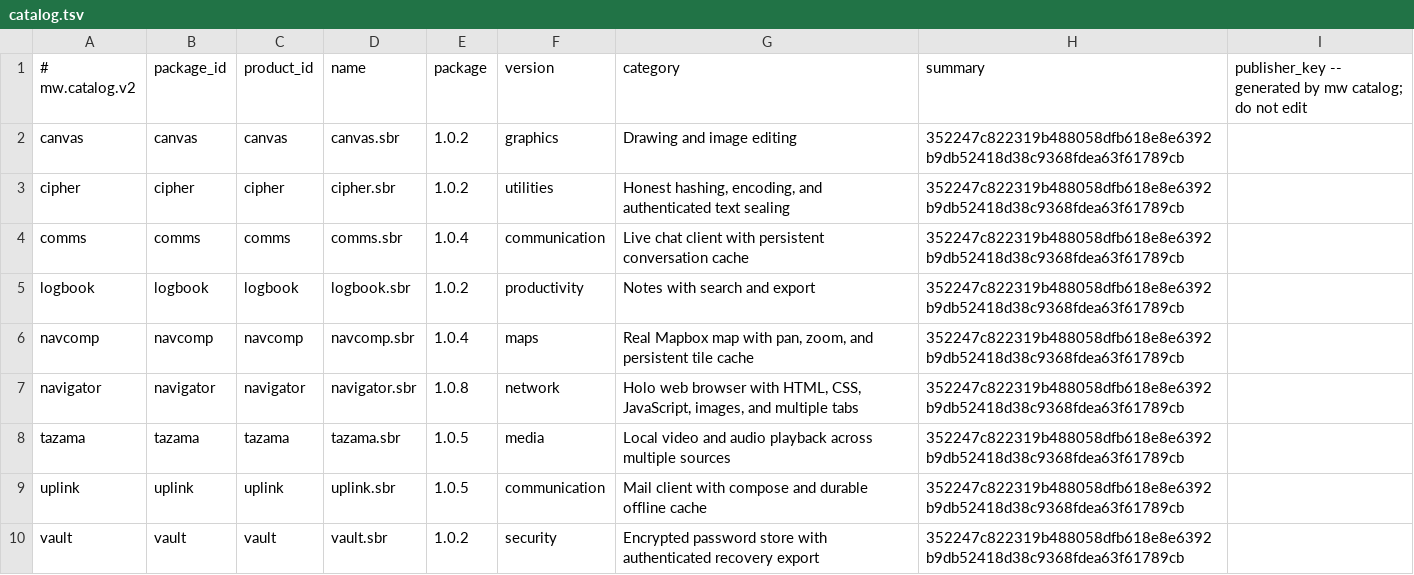
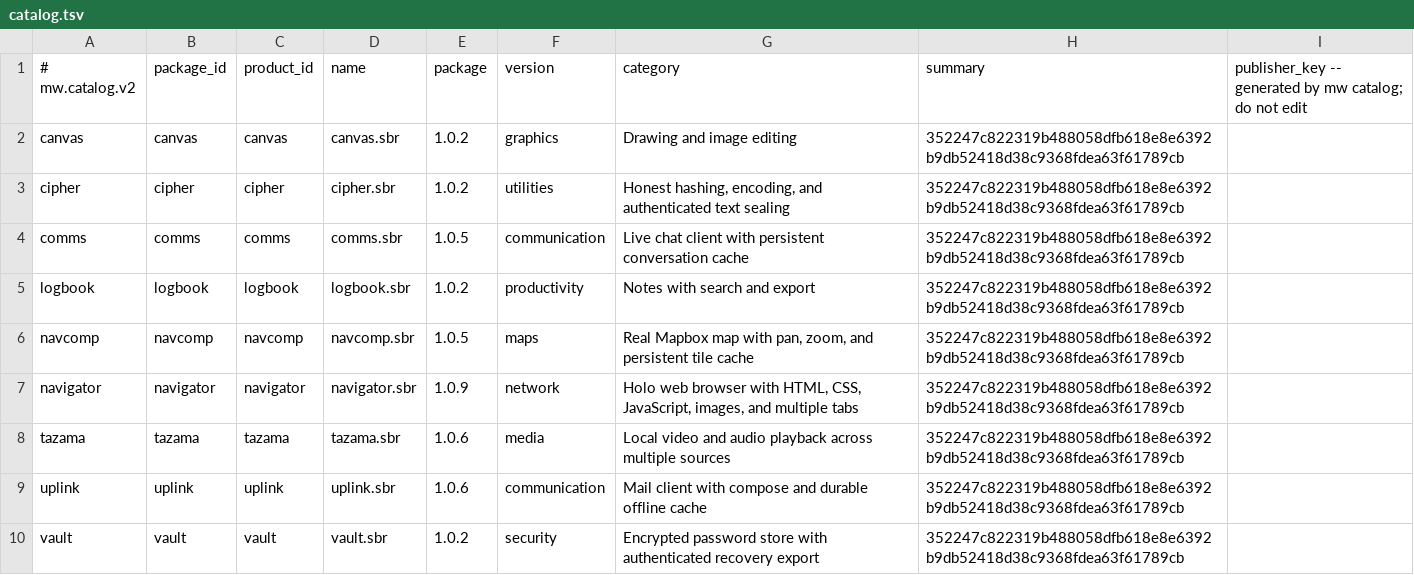
Before and after one commit to lordsombo/sbr-apps, a TSV file: catalog.tsv, drawn as a sheet.

Commit message:
catalog: publish HSTS network runtime releases

```diff
--- a/catalog.tsv
+++ b/catalog.tsv
@@ -3,8 +3,8 @@ canvas	canvas	canvas	canvas.sbr	1.0.2	graphics	Drawing and image editing	352247c
 cipher	cipher	cipher	cipher.sbr	1.0.2	utilities	Honest hashing, encoding, and authenticated text sealing	352247c822319b488058dfb618e8e6392b9db52418d38c9368fdea63f61789cb
-comms	comms	comms	comms.sbr	1.0.4	communication	Live chat client with persistent conversation cache	352247c822319b488058dfb618e8e6392b9db52418d38c9368fdea63f61789cb
+comms	comms	comms	comms.sbr	1.0.5	communication	Live chat client with persistent conversation cache	352247c822319b488058dfb618e8e6392b9db52418d38c9368fdea63f61789cb
 logbook	logbook	logbook	logbook.sbr	1.0.2	productivity	Notes with search and export	352247c822319b488058dfb618e8e6392b9db52418d38c9368fdea63f61789cb
-navcomp	navcomp	navcomp	navcomp.sbr	1.0.4	maps	Real Mapbox map with pan, zoom, and persistent tile cache	352247c822319b488058dfb618e8e6392b9db52418d38c9368fdea63f61789cb
-navigator	navigator	navigator	navigator.sbr	1.0.8	network	Holo web browser with HTML, CSS, JavaScript, images, and multiple tabs	352247c822319b488058dfb618e8e6392b9db52418d38c9368fdea63f61789cb
-tazama	tazama	tazama	tazama.sbr	1.0.5	media	Local video and audio playback across multiple sources	352247c822319b488058dfb618e8e6392b9db52418d38c9368fdea63f61789cb
-uplink	uplink	uplink	uplink.sbr	1.0.5	communication	Mail client with compose and durable offline cache	352247c822319b488058dfb618e8e6392b9db52418d38c9368fdea63f61789cb
+navcomp	navcomp	navcomp	navcomp.sbr	1.0.5	maps	Real Mapbox map with pan, zoom, and persistent tile cache	352247c822319b488058dfb618e8e6392b9db52418d38c9368fdea63f61789cb
+navigator	navigator	navigator	navigator.sbr	1.0.9	network	Holo web browser with HTML, CSS, JavaScript, images, and multiple tabs	352247c822319b488058dfb618e8e6392b9db52418d38c9368fdea63f61789cb
+tazama	tazama	tazama	tazama.sbr	1.0.6	media	Local video and audio playback across multiple sources	352247c822319b488058dfb618e8e6392b9db52418d38c9368fdea63f61789cb
+uplink	uplink	uplink	uplink.sbr	1.0.6	communication	Mail client with compose and durable offline cache	352247c822319b488058dfb618e8e6392b9db52418d38c9368fdea63f61789cb
 vault	vault	vault	vault.sbr	1.0.2	security	Encrypted password store with authenticated recovery export	352247c822319b488058dfb618e8e6392b9db52418d38c9368fdea63f61789cb
```
Also changed, not shown: 5 other files.
